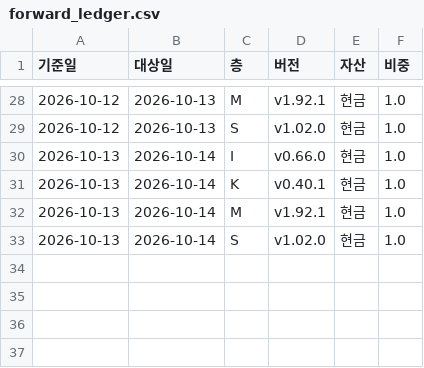
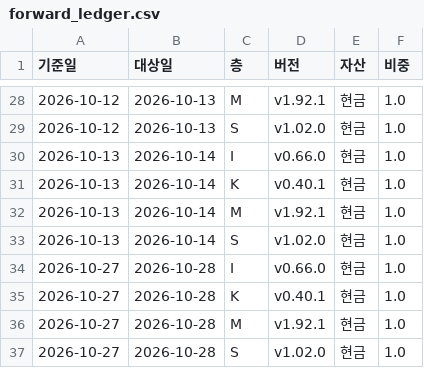
Before and after one commit to yeomin1024/stock, a CSV file: results/ledger/forward_ledger.csv, drawn as a sheet; only a part is shown, gaps mark what is left out.

Commit message:
results 2026-10-27: 리포트 6개(자동 · run_pipeline v1.31.0)

```diff
--- a/results/ledger/forward_ledger.csv
+++ b/results/ledger/forward_ledger.csv
@@ -33 +33,5 @@
 2026-10-13,2026-10-14,S,v1.02.0,현금,1.0
+2026-10-27,2026-10-28,I,v0.66.0,현금,1.0
+2026-10-27,2026-10-28,K,v0.40.1,현금,1.0
+2026-10-27,2026-10-28,M,v1.92.1,현금,1.0
+2026-10-27,2026-10-28,S,v1.02.0,현금,1.0
```
Also changed, not shown: 5 other files.
